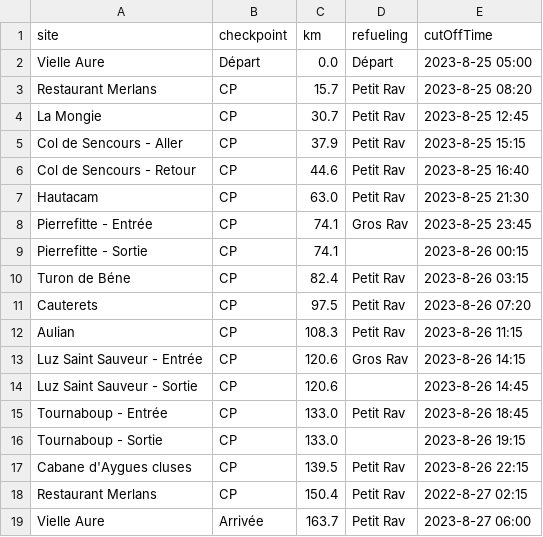
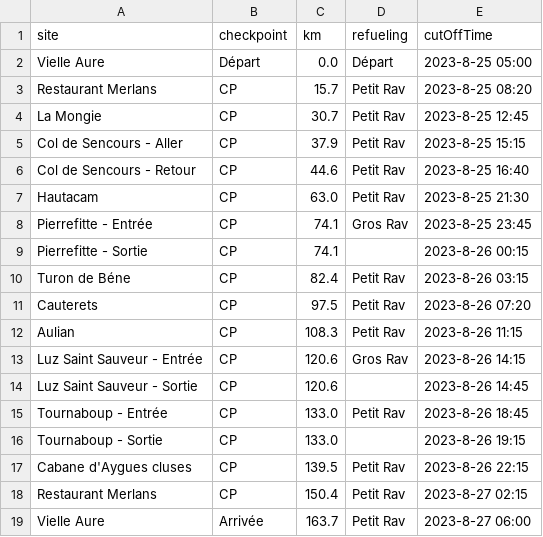
Before and after one commit to t-gilb/breaking1000, a CSV file: src/assets/grp2023.csv, drawn as a sheet.

```diff
--- a/src/assets/grp2023.csv
+++ b/src/assets/grp2023.csv
@@ -17,3 +17,3 @@ Tournaboup - Sortie,CP,133.0,,2023-8-26 19:15
 Cabane d'Aygues cluses,CP,139.5,Petit Rav,2023-8-26 22:15
-Restaurant Merlans,CP,150.4,Petit Rav,2022-8-27 02:15
+Restaurant Merlans,CP,150.4,Petit Rav,2023-8-27 02:15
 Vielle Aure,Arrivée,163.7,Petit Rav,2023-8-27 06:00
```
Also changed, not shown: 24 other files.
